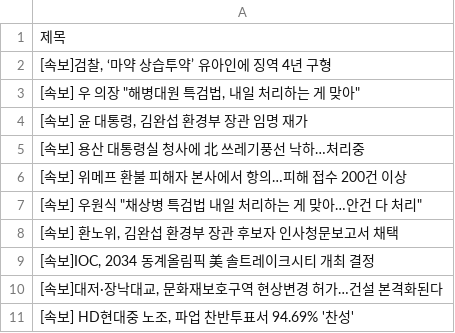
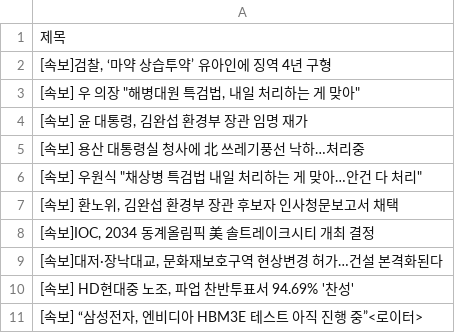
Before and after one commit to Jun02da/git_action_exam, a CSV file: data.csv, drawn as a sheet; removed rows and columns are numbered as before the commit, all else as after; the diff names each change by its address in the sheet, - before the commit and + after, or states it on an @@ line.

Commit message:
exam commit

```diff
--- a/data.csv
+++ b/data.csv
-row 6: [속보] 위메프 환불 피해자 본사에서 항의…피해 접수 200건 이상
+row 11: [속보] “삼성전자, 엔비디아 HBM3E 테스트 아직 진행 중”<로이터>
```
